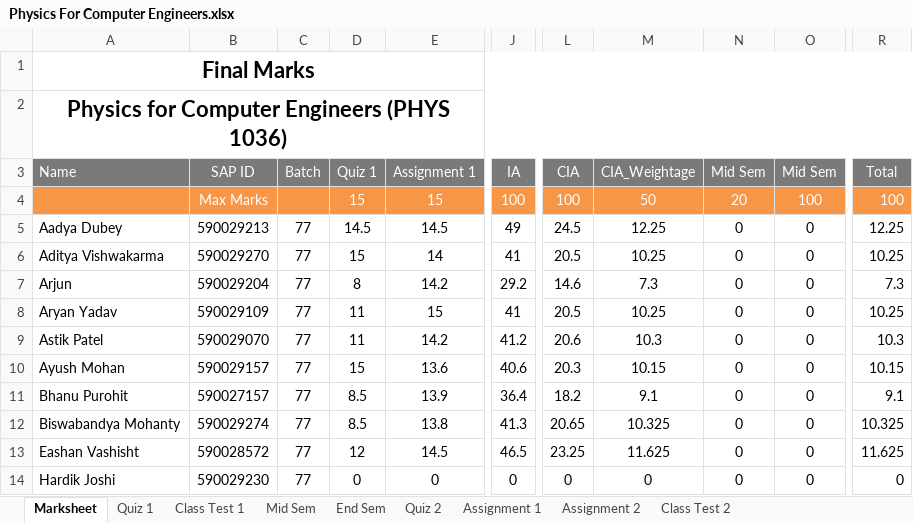
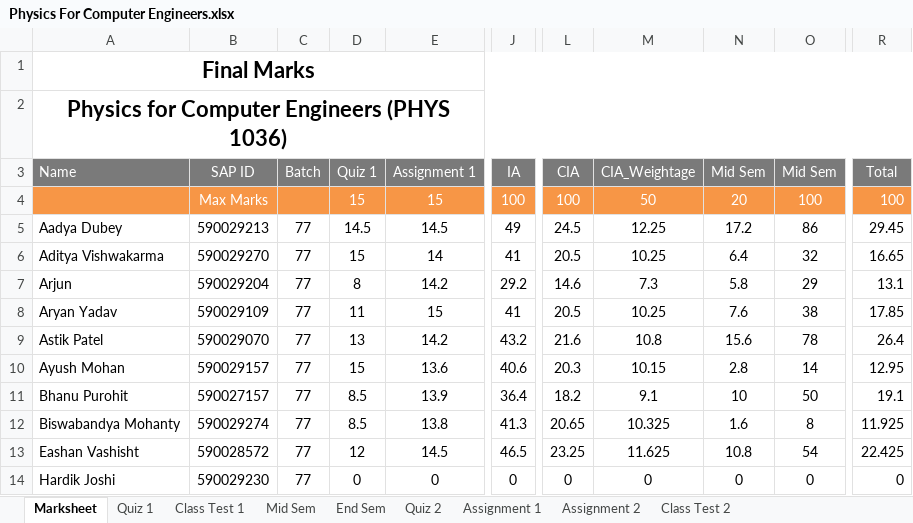
Before and after one commit to niteshchandra039/niteshchandra039.github.io, an Excel workbook: resources/Marks/2026/even/Physics For Computer Engineers.xlsx, sheet Marksheet, drawn as a sheet; only a part is shown, gaps mark what is left out; values as stored, in another font and other column widths than the file's, no borders; conditional formats not drawn; the diff covers the shown part only; the diff names each change by its address in the sheet, - before the commit and + after, or states it on an @@ line.

Commit message:
updated 1036-2026

```diff
--- a/resources/Marks/2026/even/Physics For Computer Engineers.xlsx (sheet Marksheet)
+++ b/resources/Marks/2026/even/Physics For Computer Engineers.xlsx (sheet Marksheet)
-N5 (Mid Sem): 0
+N5 (Mid Sem): 17.2
-O5 (Mid Sem): 0
+O5 (Mid Sem): 86
-R5 (Total): 12.25
+R5 (Total): 29.45
-N6 (Mid Sem): 0
+N6 (Mid Sem): 6.4
-O6 (Mid Sem): 0
+O6 (Mid Sem): 32
-R6 (Total): 10.25
+R6 (Total): 16.65
-N7 (Mid Sem): 0
+N7 (Mid Sem): 5.8
-O7 (Mid Sem): 0
+O7 (Mid Sem): 29
-R7 (Total): 7.3
+R7 (Total): 13.1
-N8 (Mid Sem): 0
+N8 (Mid Sem): 7.6
-O8 (Mid Sem): 0
+O8 (Mid Sem): 38
-R8 (Total): 10.25
+R8 (Total): 17.85
-D9 (Quiz 1): 11
+D9 (Quiz 1): 13
-J9 (IA): 41.2
+J9 (IA): 43.2
-L9 (CIA): 20.6
+L9 (CIA): 21.6
-M9 (CIA_Weightage): 10.3
+M9 (CIA_Weightage): 10.8
-N9 (Mid Sem): 0
+N9 (Mid Sem): 15.6
-O9 (Mid Sem): 0
+O9 (Mid Sem): 78
-R9 (Total): 10.3
+R9 (Total): 26.4
-N10 (Mid Sem): 0
+N10 (Mid Sem): 2.8
-O10 (Mid Sem): 0
+O10 (Mid Sem): 14
-R10 (Total): 10.15
+R10 (Total): 12.95
-N11 (Mid Sem): 0
+N11 (Mid Sem): 10
-O11 (Mid Sem): 0
+O11 (Mid Sem): 50
-R11 (Total): 9.1
+R11 (Total): 19.1
-N12 (Mid Sem): 0
+N12 (Mid Sem): 1.6
-O12 (Mid Sem): 0
+O12 (Mid Sem): 8
-R12 (Total): 10.325
+R12 (Total): 11.925
-N13 (Mid Sem): 0
+N13 (Mid Sem): 10.8
-O13 (Mid Sem): 0
+O13 (Mid Sem): 54
-R13 (Total): 11.625
+R13 (Total): 22.425
```
Also changed, not shown: 4 added rows, 3 removed rows and 77 edited cells elsewhere in this sheet, sheet Mid Sem, sheet Assignment 2, sheet Class Test 1, sheet Quiz 1, formulas that keep their value.
